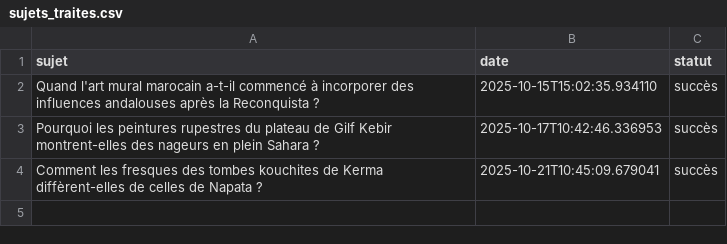
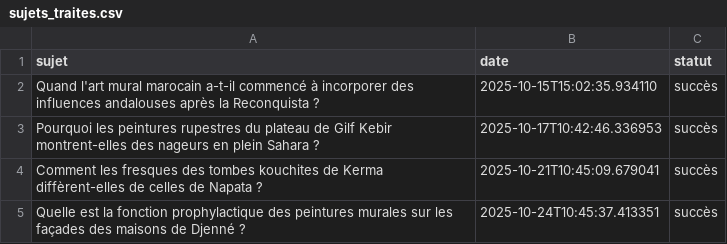
Before and after one commit to Metalosmose21/Africain-3, a CSV file: sujets_traites.csv, drawn as a sheet; the diff names each change by its address in the sheet, - before the commit and + after, or states it on an @@ line.

```diff
--- a/sujets_traites.csv
+++ b/sujets_traites.csv
+row 5: Quelle est la fonction prophylactique des peintures murales sur les façades des maisons de Djenné ? | 2025-10-24T10:45:37.413351 | succès
```
Also changed, not shown: sujets.csv.
